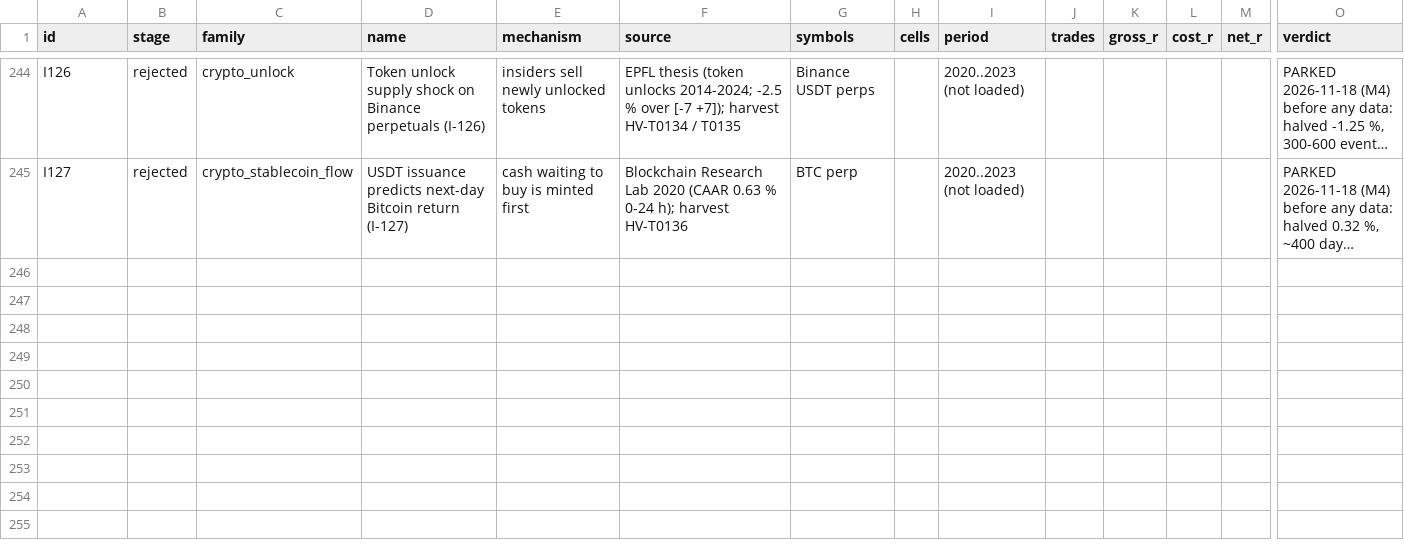
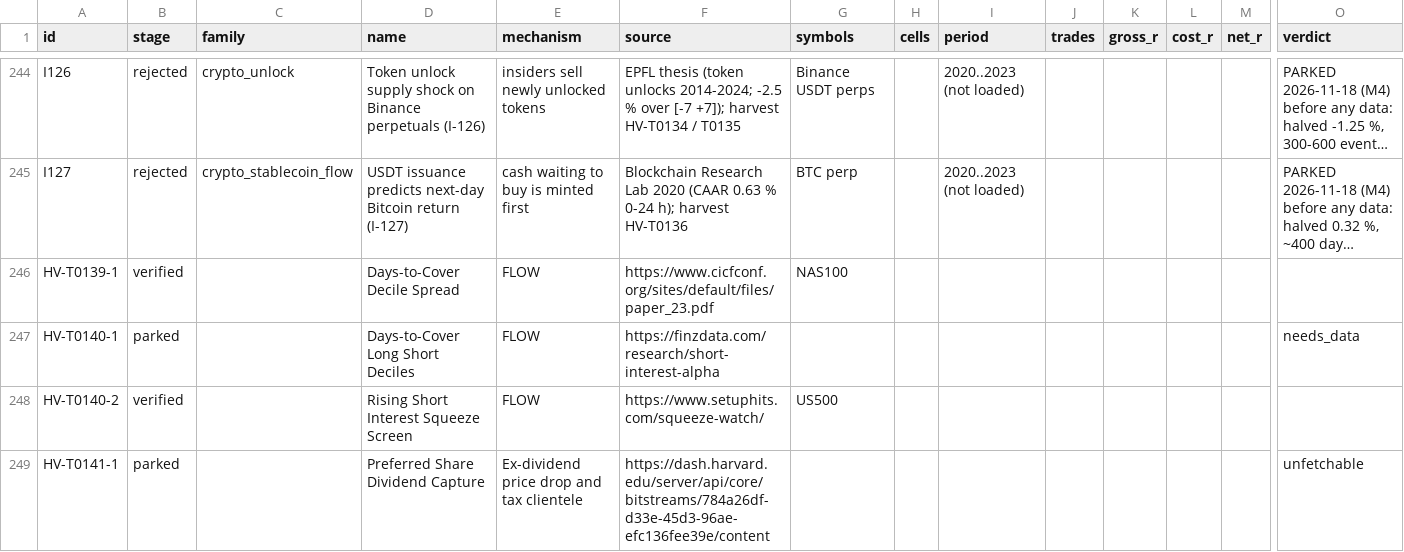
Before and after one commit to hslu-jwn/claude-backtester_V2, a CSV file: research/ledger.csv, drawn as a sheet; only a part is shown, gaps mark what is left out; long unchanged cells end in …; rows hold the shown columns only; the diff covers the shown part only; the diff names each change by its address in the sheet, - before the commit and + after, or states it on an @@ line.

```diff
--- a/research/ledger.csv
+++ b/research/ledger.csv
+row 246: HV-T0139-1 | verified |  | Days-to-Cover Decile Spread | FLOW | https://www.cicfconf.org/sites/default/files/paper_23.pdf | NAS100
+row 247: HV-T0140-1 | parked |  | Days-to-Cover Long Short Deciles | FLOW | https://finzdata.com/research/short-interest-alpha |  |  |  |  |  |  |  | needs_data
+row 248: HV-T0140-2 | verified |  | Rising Short Interest Squeeze Screen | FLOW | https://www.setuphits.com/squeeze-watch/ | US500
+row 249: HV-T0141-1 | parked |  | Preferred Share Dividend Capture | Ex-dividend price drop and tax clientele | https://dash.harvard.edu/server/api/core/bitstreams/784a26df-d33e-45d3-96ae-efc136fee39e/content |  |  |  |  |  |  |  | unfetchable
```
Also changed, not shown: 4 added rows elsewhere in this file, research/harvest/tasks.csv, 8 other files.
